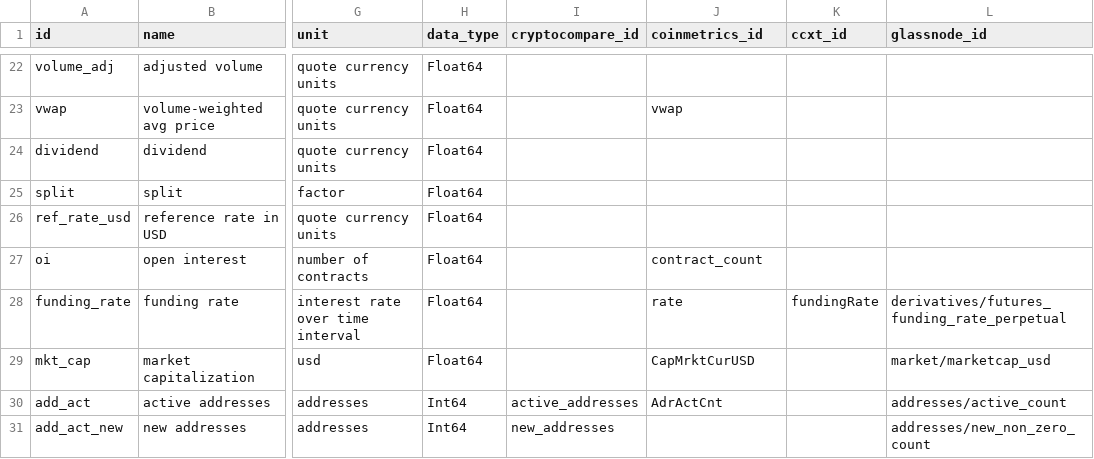
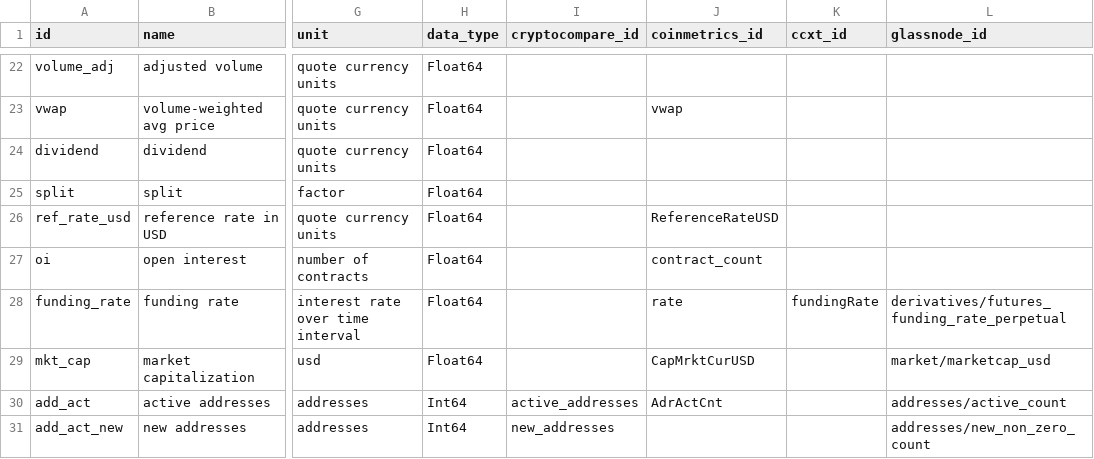
Before and after one commit to systamental/cryptodatapy, a CSV file: src/cryptodatapy/conf/fields.csv, drawn as a sheet; only a part is shown, gaps mark what is left out; the diff names each change by its address in the sheet, - before the commit and + after, or states it on an @@ line.

Commit message:
feat: added ref_rate_usd field

```diff
--- a/src/cryptodatapy/conf/fields.csv
+++ b/src/cryptodatapy/conf/fields.csv
-J26 (coinmetrics_id): (empty)
+J26 (coinmetrics_id): ReferenceRateUSD
```
